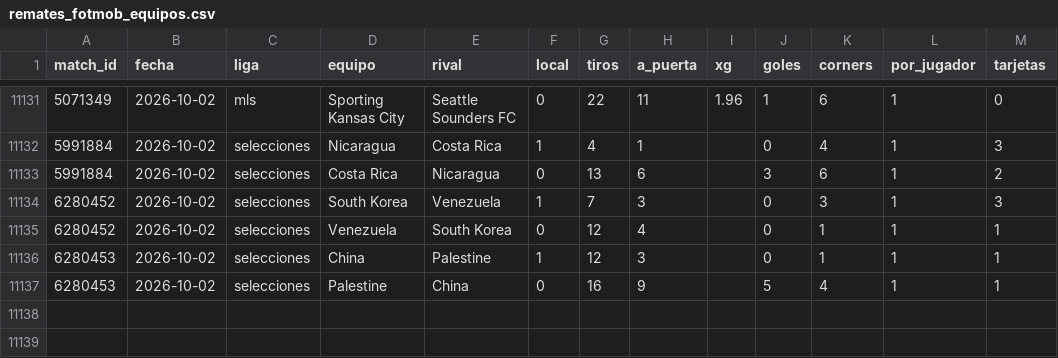
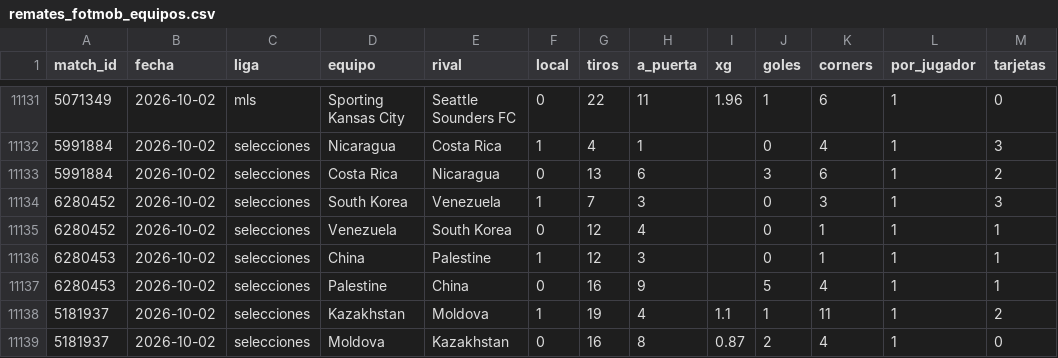
Before and after one commit to HectorMontiel/mundial-2026-predictor, a CSV file: remates_fotmob_equipos.csv, drawn as a sheet; only a part is shown, gaps mark what is left out; the diff names each change by its address in the sheet, - before the commit and + after, or states it on an @@ line.

```diff
--- a/remates_fotmob_equipos.csv
+++ b/remates_fotmob_equipos.csv
+row 11138: 5181937 | 2026-10-02 | selecciones | Kazakhstan | Moldova | 1 | 19 | 4 | 1.1 | 1 | 11 | 1 | 2
+row 11139: 5181937 | 2026-10-02 | selecciones | Moldova | Kazakhstan | 0 | 16 | 8 | 0.87 | 2 | 4 | 1 | 0
```
Also changed, not shown: historico_selecciones.csv, ponches_snapshots.csv, 16 other files.
